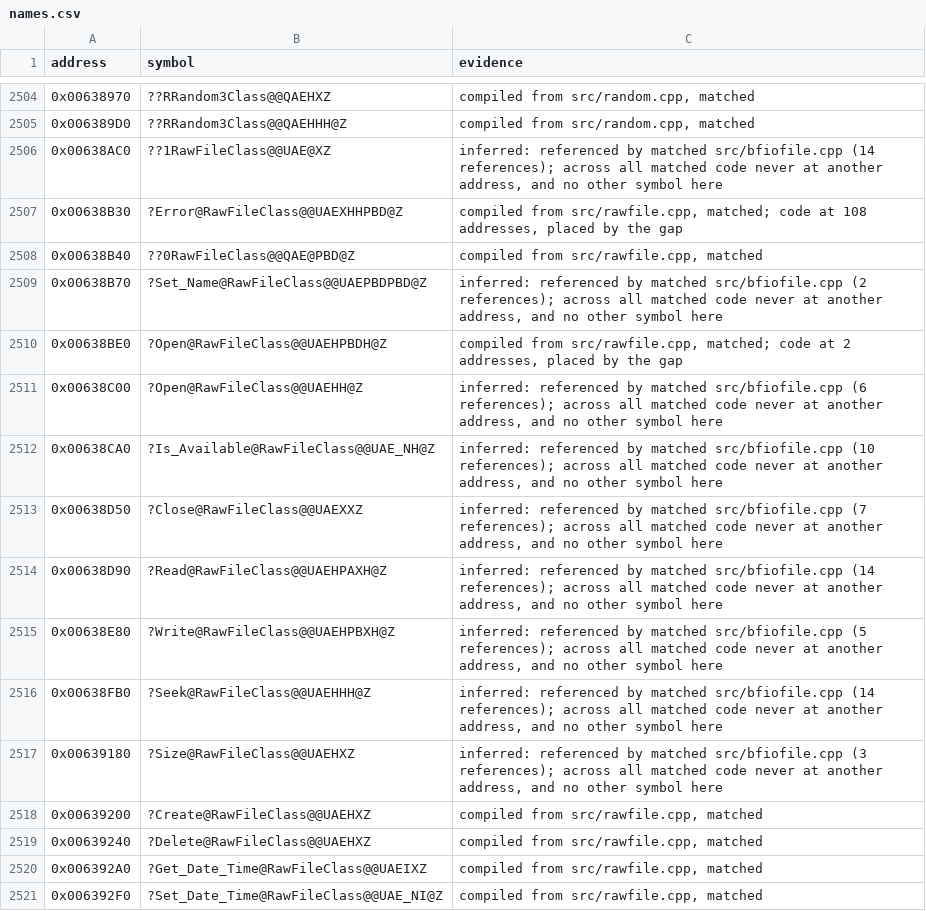
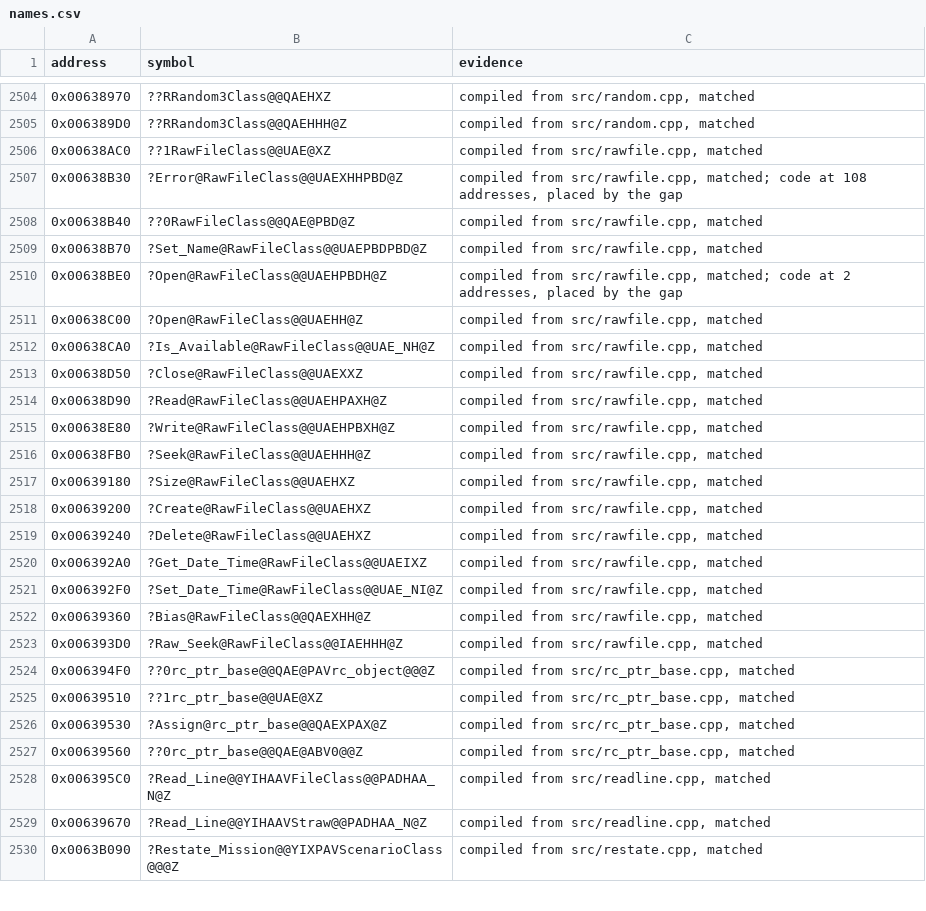
Before and after one commit to mischa85/RedAlert2, a CSV file: config/ra2-1.006/names.csv, drawn as a sheet; only a part is shown, gaps mark what is left out; the shorter side is filled out with more unchanged rows.

Commit message:
Match rawfile.cpp with RA2's code

```diff
--- a/config/ra2-1.006/names.csv
+++ b/config/ra2-1.006/names.csv
@@ -2505,14 +2505,14 @@ address,symbol,evidence
 0x006389D0,??RRandom3Class@@QAEHHH@Z,"compiled from src/random.cpp, matched"
-0x00638AC0,??1RawFileClass@@UAE@XZ,"inferred: referenced by matched src/bfiofile.cpp (14 references); across all matched code never at another address, and no other symbol here"
+0x00638AC0,??1RawFileClass@@UAE@XZ,"compiled from src/rawfile.cpp, matched"
 0x00638B30,?Error@RawFileClass@@UAEXHHPBD@Z,"compiled from src/rawfile.cpp, matched; code at 108 addresses, placed by the gap"
 0x00638B40,??0RawFileClass@@QAE@PBD@Z,"compiled from src/rawfile.cpp, matched"
-0x00638B70,?Set_Name@RawFileClass@@UAEPBDPBD@Z,"inferred: referenced by matched src/bfiofile.cpp (2 references); across all matched code never at another address, and no other symbol here"
+0x00638B70,?Set_Name@RawFileClass@@UAEPBDPBD@Z,"compiled from src/rawfile.cpp, matched"
 0x00638BE0,?Open@RawFileClass@@UAEHPBDH@Z,"compiled from src/rawfile.cpp, matched; code at 2 addresses, placed by the gap"
-0x00638C00,?Open@RawFileClass@@UAEHH@Z,"inferred: referenced by matched src/bfiofile.cpp (6 references); across all matched code never at another address, and no other symbol here"
-0x00638CA0,?Is_Available@RawFileClass@@UAE_NH@Z,"inferred: referenced by matched src/bfiofile.cpp (10 references); across all matched code never at another address, and no other symbol here"
-0x00638D50,?Close@RawFileClass@@UAEXXZ,"inferred: referenced by matched src/bfiofile.cpp (7 references); across all matched code never at another address, and no other symbol here"
-0x00638D90,?Read@RawFileClass@@UAEHPAXH@Z,"inferred: referenced by matched src/bfiofile.cpp (14 references); across all matched code never at another address, and no other symbol here"
-0x00638E80,?Write@RawFileClass@@UAEHPBXH@Z,"inferred: referenced by matched src/bfiofile.cpp (5 references); across all matched code never at another address, and no other symbol here"
-0x00638FB0,?Seek@RawFileClass@@UAEHHH@Z,"inferred: referenced by matched src/bfiofile.cpp (14 references); across all matched code never at another address, and no other symbol here"
-0x00639180,?Size@RawFileClass@@UAEHXZ,"inferred: referenced by matched src/bfiofile.cpp (3 references); across all matched code never at another address, and no other symbol here"
+0x00638C00,?Open@RawFileClass@@UAEHH@Z,"compiled from src/rawfile.cpp, matched"
+0x00638CA0,?Is_Available@RawFileClass@@UAE_NH@Z,"compiled from src/rawfile.cpp, matched"
+0x00638D50,?Close@RawFileClass@@UAEXXZ,"compiled from src/rawfile.cpp, matched"
+0x00638D90,?Read@RawFileClass@@UAEHPAXH@Z,"compiled from src/rawfile.cpp, matched"
+0x00638E80,?Write@RawFileClass@@UAEHPBXH@Z,"compiled from src/rawfile.cpp, matched"
+0x00638FB0,?Seek@RawFileClass@@UAEHHH@Z,"compiled from src/rawfile.cpp, matched"
+0x00639180,?Size@RawFileClass@@UAEHXZ,"compiled from src/rawfile.cpp, matched"
 0x00639200,?Create@RawFileClass@@UAEHXZ,"compiled from src/rawfile.cpp, matched"
```
Also changed, not shown: config/ra2-1.006/functions.csv, config/ra2-1.006/modules.csv.
